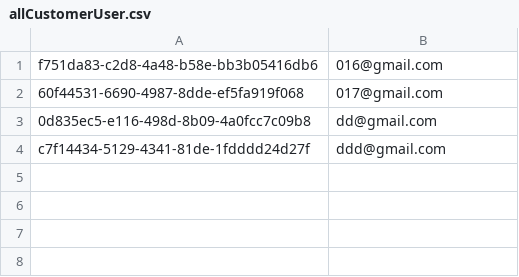
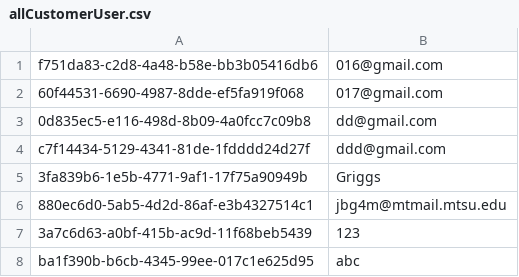
Before and after one commit to JohnnyLawma/FinalProject24, a CSV file: CustomerUserFolder/allCustomerUser.csv, drawn as a sheet; the diff names each change by its address in the sheet, - before the commit and + after, or states it on an @@ line.

```diff
--- a/CustomerUserFolder/allCustomerUser.csv
+++ b/CustomerUserFolder/allCustomerUser.csv
+row 5: 3fa839b6-1e5b-4771-9af1-17f75a90949b | Griggs
+row 6: 880ec6d0-5ab5-4d2d-86af-e3b4327514c1 | jbg4m@mtmail.mtsu.edu
+row 7: 3a7c6d63-a0bf-415b-ac9d-11f68beb5439 | 123
+row 8: ba1f390b-b6cb-4345-99ee-017c1e625d95 | abc
```
Also changed, not shown: receipts/20240421222154_9983.csv, resturantinformation/resturantInformation.csv, 21 other files.
